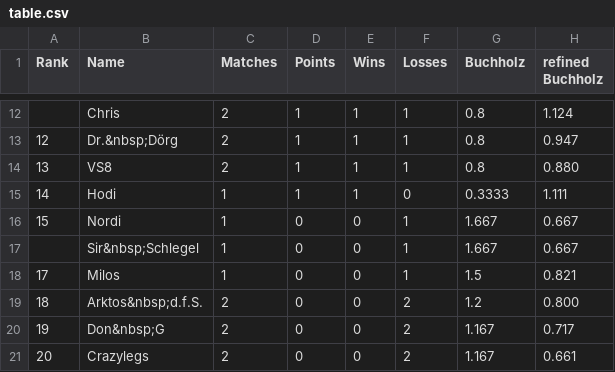
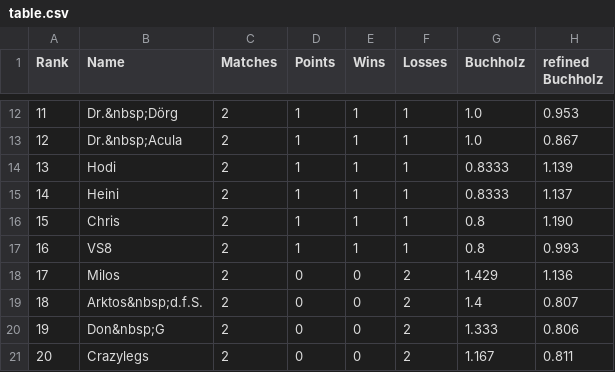
Before and after one commit to flunkypiraten/flunkypiraten.github.io, a CSV file: _data/table.csv, drawn as a sheet; only a part is shown, gaps mark what is left out; the diff covers the shown part only.

Commit message:
Update table, match, and breaks data

```diff
--- a/_data/table.csv
+++ b/_data/table.csv
@@ -12,10 +12,10 @@ Rank,Name,Matches,Points,Wins,Losses,Buchholz,refined Buchholz
-,Chris,2,1,1,1,0.8,1.124
-12,Dr.&nbsp;Dörg,2,1,1,1,0.8,0.947
-13,VS8,2,1,1,1,0.8,0.880
-14,Hodi,1,1,1,0,0.3333,1.111
-15,Nordi,1,0,0,1,1.667,0.667
-,Sir&nbsp;Schlegel,1,0,0,1,1.667,0.667
-17,Milos,1,0,0,1,1.5,0.821
-18,Arktos&nbsp;d.f.S.,2,0,0,2,1.2,0.800
-19,Don&nbsp;G,2,0,0,2,1.167,0.717
-20,Crazylegs,2,0,0,2,1.167,0.661
+11,Dr.&nbsp;Dörg,2,1,1,1,1.0,0.953
+12,Dr.&nbsp;Acula,2,1,1,1,1.0,0.867
+13,Hodi,2,1,1,1,0.8333,1.139
+14,Heini,2,1,1,1,0.8333,1.137
+15,Chris,2,1,1,1,0.8,1.190
+16,VS8,2,1,1,1,0.8,0.993
+17,Milos,2,0,0,2,1.429,1.136
+18,Arktos&nbsp;d.f.S.,2,0,0,2,1.4,0.807
+19,Don&nbsp;G,2,0,0,2,1.333,0.806
+20,Crazylegs,2,0,0,2,1.167,0.811
```
Also changed, not shown: 34 edited cells elsewhere in this file, 1 other file.
